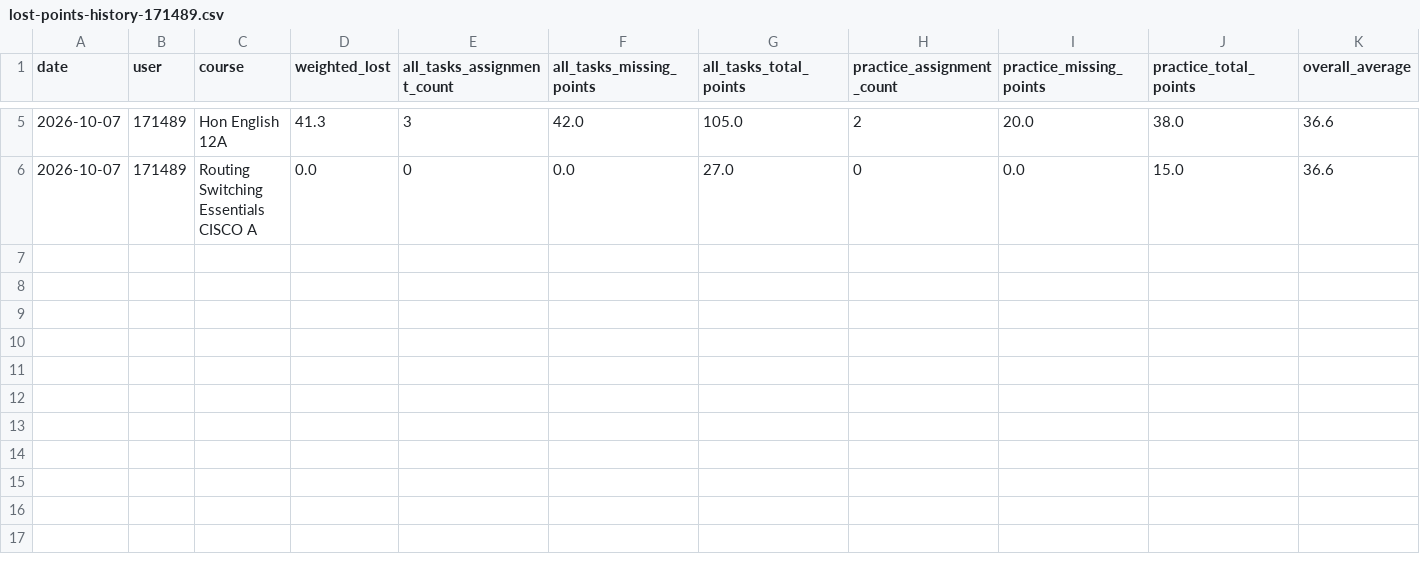
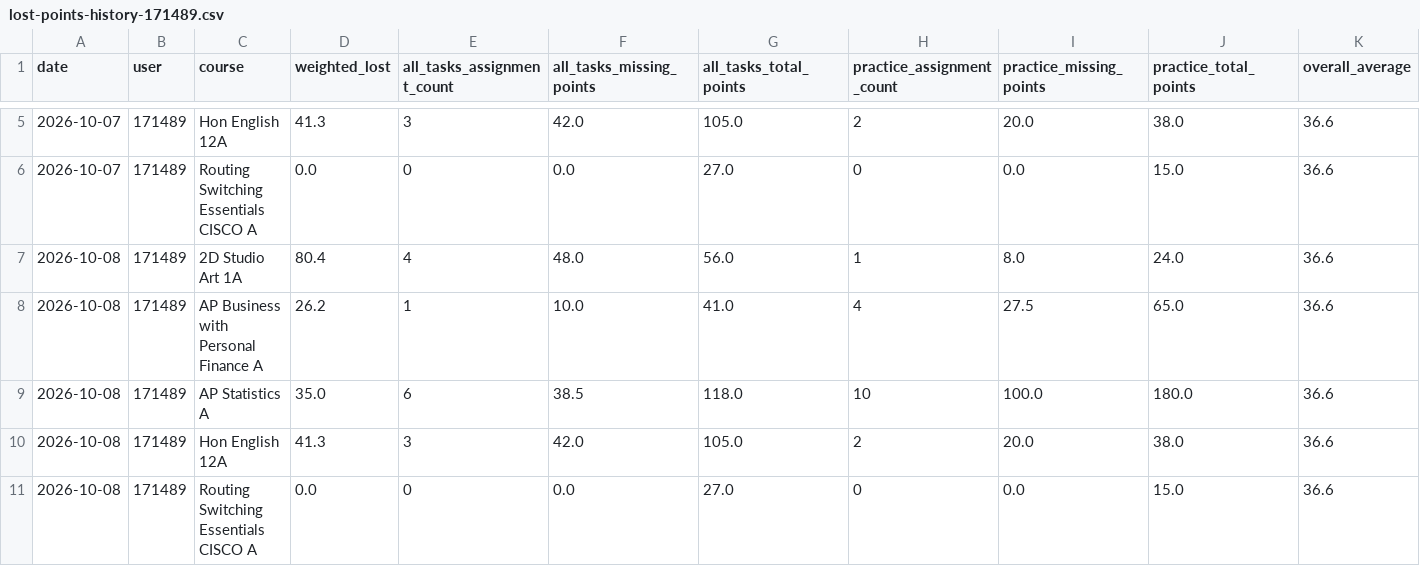
Before and after one commit to genesis55/grade-intel-public, a CSV file: lost-points-history-171489.csv, drawn as a sheet; only a part is shown, gaps mark what is left out.

```diff
--- a/lost-points-history-171489.csv
+++ b/lost-points-history-171489.csv
@@ -6 +6,6 @@ date,user,course,weighted_lost,all_tasks_assignment_count,all_tasks_missing_poin
 2026-10-07,171489,Routing Switching Essentials CISCO A,0.0,0,0.0,27.0,0,0.0,15.0,36.6
+2026-10-08,171489,2D Studio Art 1A,80.4,4,48.0,56.0,1,8.0,24.0,36.6
+2026-10-08,171489,AP Business with Personal Finance A,26.2,1,10.0,41.0,4,27.5,65.0,36.6
+2026-10-08,171489,AP Statistics A,35.0,6,38.5,118.0,10,100.0,180.0,36.6
+2026-10-08,171489,Hon English 12A,41.3,3,42.0,105.0,2,20.0,38.0,36.6
+2026-10-08,171489,Routing Switching Essentials CISCO A,0.0,0,0.0,27.0,0,0.0,15.0,36.6
```
Also changed, not shown: lost-points-history-194190.csv, 9 other files.
